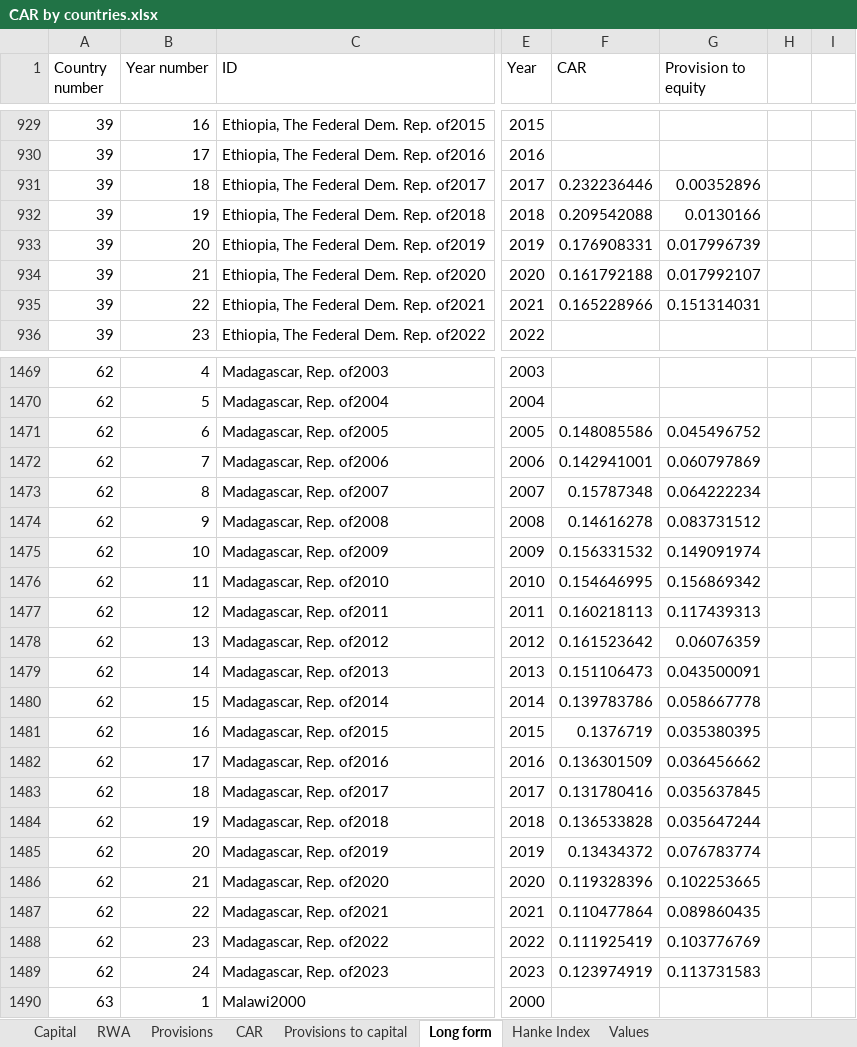
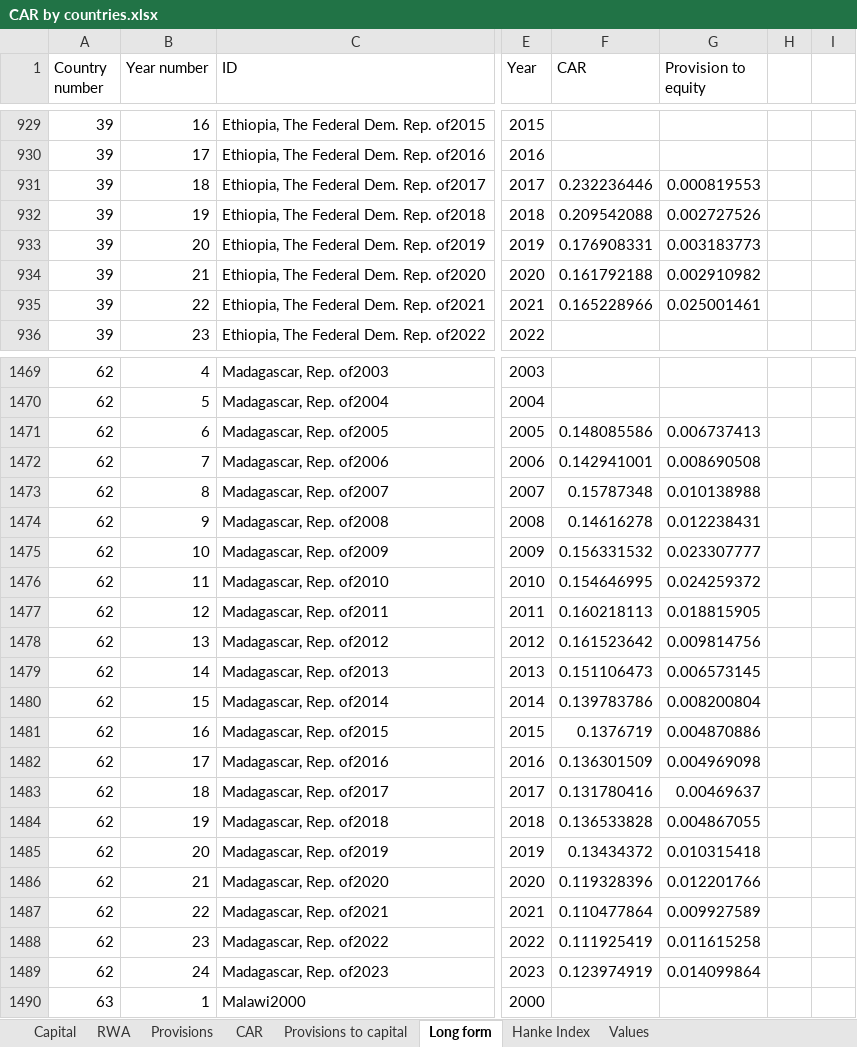
Before and after one commit to GrigoryanArthur/Linkedin-data, an Excel workbook: CAR by countries.xlsx, sheet Long form, drawn as a sheet; only a part is shown, gaps mark what is left out; values as stored, in another font and other column widths than the file's, no borders; the diff covers the shown part only; the diff names each change by its address in the sheet, - before the commit and + after, or states it on an @@ line.

```diff
--- a/CAR by countries.xlsx (sheet Long form)
+++ b/CAR by countries.xlsx (sheet Long form)
-G931 (Provision to equity): 0.00352896
+G931 (Provision to equity): 0.000819553
-G932 (Provision to equity): 0.0130166
+G932 (Provision to equity): 0.002727526
-G933 (Provision to equity): 0.017996739
+G933 (Provision to equity): 0.003183773
-G934 (Provision to equity): 0.017992107
+G934 (Provision to equity): 0.002910982
-G935 (Provision to equity): 0.151314031
+G935 (Provision to equity): 0.025001461
-G1471 (Provision to equity): 0.045496752
+G1471 (Provision to equity): 0.006737413
-G1472 (Provision to equity): 0.060797869
+G1472 (Provision to equity): 0.008690508
-G1473 (Provision to equity): 0.064222234
+G1473 (Provision to equity): 0.010138988
-G1474 (Provision to equity): 0.083731512
+G1474 (Provision to equity): 0.012238431
-G1475 (Provision to equity): 0.149091974
+G1475 (Provision to equity): 0.023307777
-G1476 (Provision to equity): 0.156869342
+G1476 (Provision to equity): 0.024259372
-G1477 (Provision to equity): 0.117439313
+G1477 (Provision to equity): 0.018815905
-G1478 (Provision to equity): 0.06076359
+G1478 (Provision to equity): 0.009814756
-G1479 (Provision to equity): 0.043500091
+G1479 (Provision to equity): 0.006573145
-G1480 (Provision to equity): 0.058667778
+G1480 (Provision to equity): 0.008200804
-G1481 (Provision to equity): 0.035380395
+G1481 (Provision to equity): 0.004870886
-G1482 (Provision to equity): 0.036456662
+G1482 (Provision to equity): 0.004969098
-G1483 (Provision to equity): 0.035637845
+G1483 (Provision to equity): 0.00469637
-G1484 (Provision to equity): 0.035647244
+G1484 (Provision to equity): 0.004867055
-G1485 (Provision to equity): 0.076783774
+G1485 (Provision to equity): 0.010315418
-G1486 (Provision to equity): 0.102253665
+G1486 (Provision to equity): 0.012201766
-G1487 (Provision to equity): 0.089860435
+G1487 (Provision to equity): 0.009927589
-G1488 (Provision to equity): 0.103776769
+G1488 (Provision to equity): 0.011615258
-G1489 (Provision to equity): 0.113731583
+G1489 (Provision to equity): 0.014099864
```
Also changed, not shown: 1223 edited cells elsewhere in this sheet, sheet Values, sheet Provisions to capital, formulas that keep their value, charts or pictures, 2 other files.
